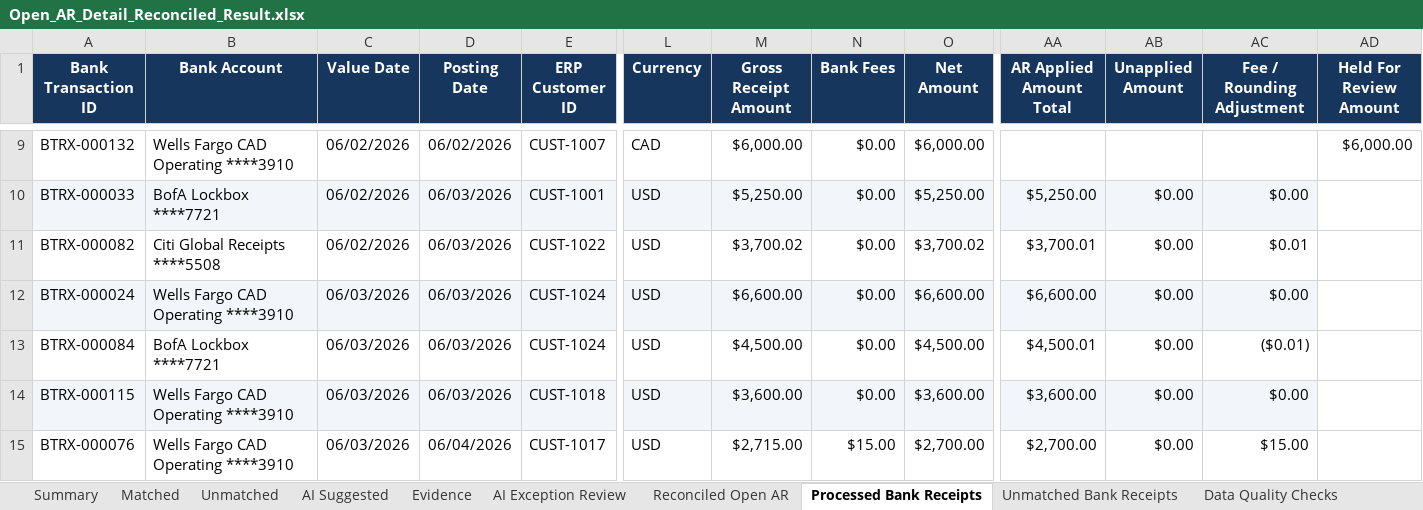
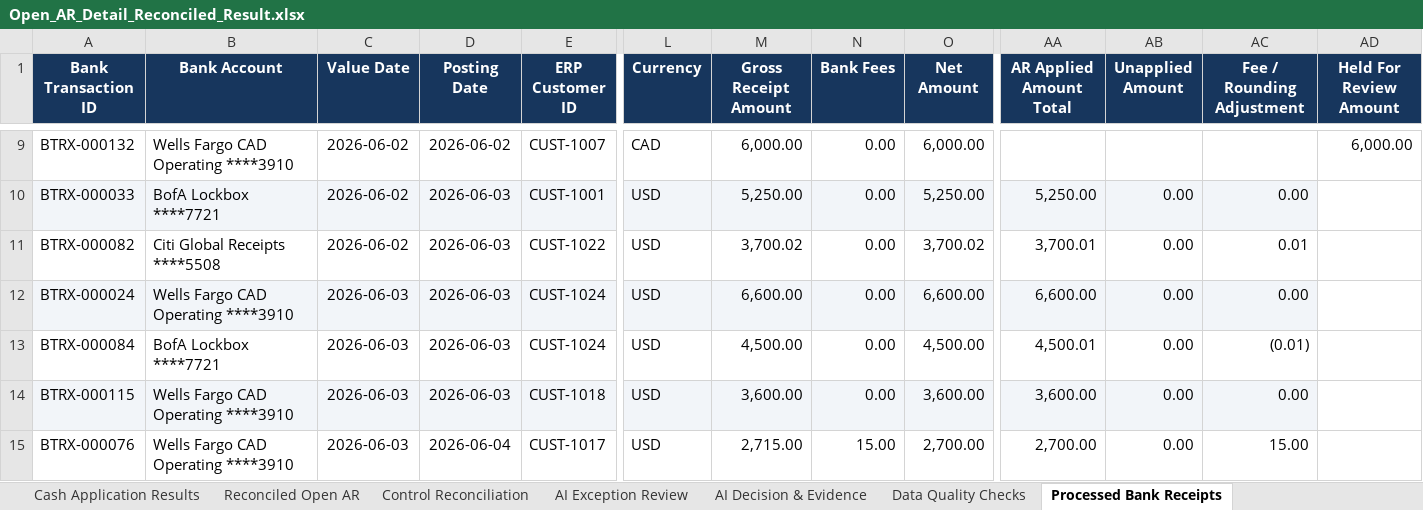
Before and after one commit to COCO-WaterBird/AR_Reconciliation_agent, an Excel workbook: data/output/Open_AR_Detail_Reconciled_Result.xlsx, sheet Processed Bank Receipts, drawn as a sheet; only a part is shown, gaps mark what is left out; values as stored, in another font and other column widths than the file's, no borders; the diff covers the shown part only; the diff names each change by its address in the sheet, - before the commit and + after, or states it on an @@ line.

```diff
--- a/data/output/Open_AR_Detail_Reconciled_Result.xlsx (sheet Processed Bank Receipts)
+++ b/data/output/Open_AR_Detail_Reconciled_Result.xlsx (sheet Processed Bank Receipts)
-sheet tab: Evidence
+sheet tab: Cash Application Results
+sheet tab: Control Reconciliation
+sheet tab: AI Decision & Evidence
@@ sheet tab order changed: Cash Application Results | Reconciled Open AR | Control Reconciliation | AI Exception Review | AI Decision & Evidence | Data Quality Checks | Processed Bank Receipts @@
-C9:C11 (Value Date): 06/02/2026
+C9:C11 (Value Date): 2026-06-02
-D9 (Posting Date): 06/02/2026
+D9 (Posting Date): 2026-06-02
-M9 (Gross Receipt Amount): $6,000.00
+M9 (Gross Receipt Amount): 6,000.00
-N9:N14 (Bank Fees): $0.00
+N9:N14 (Bank Fees): 0.00
-O9 (Net Amount): $6,000.00
+O9 (Net Amount): 6,000.00
-AD9 (Held For Review Amount): $6,000.00
+AD9 (Held For Review Amount): 6,000.00
-D10:D14 (Posting Date): 06/03/2026
+D10:D14 (Posting Date): 2026-06-03
-M10 (Gross Receipt Amount): $5,250.00
+M10 (Gross Receipt Amount): 5,250.00
-O10 (Net Amount): $5,250.00
+O10 (Net Amount): 5,250.00
-AA10 (AR Applied Amount Total): $5,250.00
+AA10 (AR Applied Amount Total): 5,250.00
-AB10:AB15 (Unapplied Amount): $0.00
+AB10:AB15 (Unapplied Amount): 0.00
-AC10 (Fee / Rounding Adjustment): $0.00
+AC10 (Fee / Rounding Adjustment): 0.00
-M11 (Gross Receipt Amount): $3,700.02
+M11 (Gross Receipt Amount): 3,700.02
-O11 (Net Amount): $3,700.02
+O11 (Net Amount): 3,700.02
-AA11 (AR Applied Amount Total): $3,700.01
+AA11 (AR Applied Amount Total): 3,700.01
-AC11 (Fee / Rounding Adjustment): $0.01
+AC11 (Fee / Rounding Adjustment): 0.01
-C12:C15 (Value Date): 06/03/2026
+C12:C15 (Value Date): 2026-06-03
-M12 (Gross Receipt Amount): $6,600.00
+M12 (Gross Receipt Amount): 6,600.00
-O12 (Net Amount): $6,600.00
+O12 (Net Amount): 6,600.00
-AA12 (AR Applied Amount Total): $6,600.00
+AA12 (AR Applied Amount Total): 6,600.00
-AC12 (Fee / Rounding Adjustment): $0.00
+AC12 (Fee / Rounding Adjustment): 0.00
-M13 (Gross Receipt Amount): $4,500.00
+M13 (Gross Receipt Amount): 4,500.00
-O13 (Net Amount): $4,500.00
+O13 (Net Amount): 4,500.00
-AA13 (AR Applied Amount Total): $4,500.01
+AA13 (AR Applied Amount Total): 4,500.01
-AC13 (Fee / Rounding Adjustment): ($0.01)
+AC13 (Fee / Rounding Adjustment): (0.01)
-M14 (Gross Receipt Amount): $3,600.00
+M14 (Gross Receipt Amount): 3,600.00
-O14 (Net Amount): $3,600.00
+O14 (Net Amount): 3,600.00
-AA14 (AR Applied Amount Total): $3,600.00
+AA14 (AR Applied Amount Total): 3,600.00
-AC14 (Fee / Rounding Adjustment): $0.00
+AC14 (Fee / Rounding Adjustment): 0.00
-D15 (Posting Date): 06/04/2026
+D15 (Posting Date): 2026-06-04
-M15 (Gross Receipt Amount): $2,715.00
+M15 (Gross Receipt Amount): 2,715.00
-N15 (Bank Fees): $15.00
+N15 (Bank Fees): 15.00
-O15 (Net Amount): $2,700.00
+O15 (Net Amount): 2,700.00
-AA15 (AR Applied Amount Total): $2,700.00
+AA15 (AR Applied Amount Total): 2,700.00
-AC15 (Fee / Rounding Adjustment): $15.00
+AC15 (Fee / Rounding Adjustment): 15.00
```
Also changed, not shown: 1424 edited cells elsewhere in this sheet, sheet Cash Application Results, sheet AR Aging & Customer Risk, sheet Action & Review Queue, sheet Reconciled Open AR, sheet Exception Analysis, sheet Unmatched Bank Receipts, 2 more sheets, other sheet tabs, charts or pictures, 8 other files.
